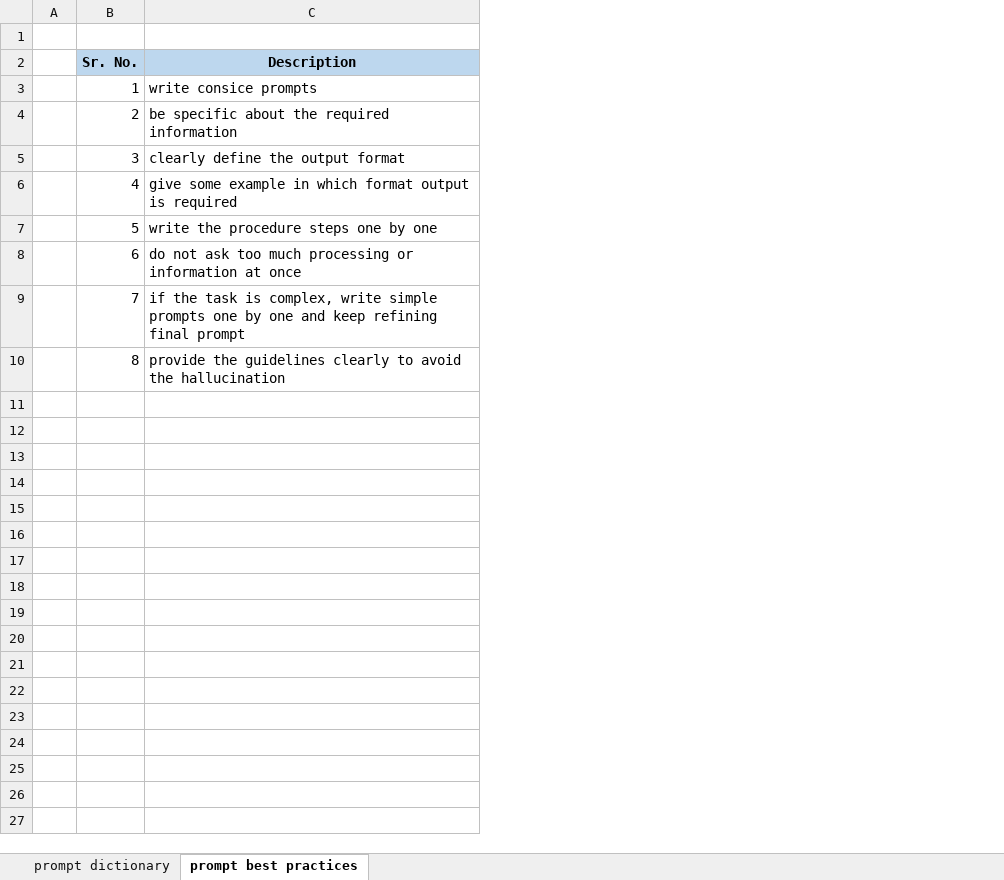
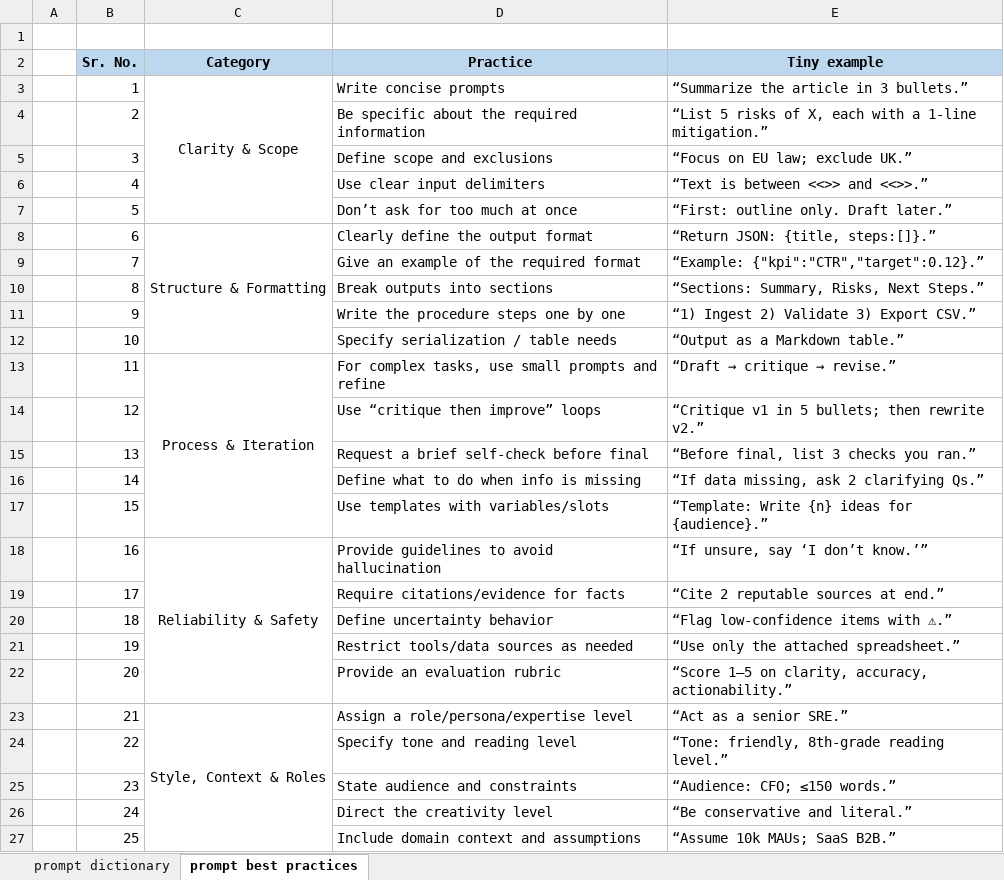
Before and after one commit to mohiit-verma/SaS-to-python, an Excel workbook: prompt1.xlsx, sheet prompt best practices, drawn as a sheet; values as stored, in another font and other column widths than the file's, no borders; removed rows and columns are numbered as before the commit, all else as after; the diff names each change by its address in the sheet, - before the commit and + after, or states it on an @@ line.

```diff
--- a/prompt1.xlsx (sheet prompt best practices)
+++ b/prompt1.xlsx (sheet prompt best practices)
-column C (Description), rows 3-10: write consice prompts | be specific about the required information | clearly define the output format | give some example in which format output is required | write the procedure steps one by one | do not ask too much processing or information at once | if the task is complex, write simple prompts one by one and keep refining final prompt | provide the guidelines clearly to avoid the hallucination
+column C (Category), rows 3-8: Clarity & Scope |  |  |  |  | Structure & Formatting
+column D (Practice), rows 3-10: Write concise prompts | Be specific about the required information | Define scope and exclusions | Use clear input delimiters | Don’t ask for too much at once | Clearly define the output format | Give an example of the required format | Break outputs into sections
+column E (Tiny example), rows 3-10: “Summarize the article in 3 bullets.” | “List 5 risks of X, each with a 1-line mitigation.” | “Focus on EU law; exclude UK.” | “Text is between <<>> and <<>>.” | “First: outline only. Draft later.” | “Return JSON: {title, steps:[]}.” | “Example: {"kpi":"CTR","target":0.12}.” | “Sections: Summary, Risks, Next Steps.”
+row 11:  | 9 |  | Write the procedure steps one by one | “1) Ingest 2) Validate 3) Export CSV.”
+row 12:  | 10 |  | Specify serialization / table needs | “Output as a Markdown table.”
+row 13:  | 11 | Process & Iteration | For complex tasks, use small prompts and refine | “Draft → critique → revise.”
+row 14:  | 12 |  | Use “critique then improve” loops | “Critique v1 in 5 bullets; then rewrite v2.”
+row 15:  | 13 |  | Request a brief self-check before final | “Before final, list 3 checks you ran.”
+row 16:  | 14 |  | Define what to do when info is missing | “If data missing, ask 2 clarifying Qs.”
+row 17:  | 15 |  | Use templates with variables/slots | “Template: Write {n} ideas for {audience}.”
+row 18:  | 16 | Reliability & Safety | Provide guidelines to avoid hallucination | “If unsure, say ‘I don’t know.’”
+row 19:  | 17 |  | Require citations/evidence for facts | “Cite 2 reputable sources at end.”
+row 20:  | 18 |  | Define uncertainty behavior | “Flag low-confidence items with ⚠.”
+row 21:  | 19 |  | Restrict tools/data sources as needed | “Use only the attached spreadsheet.”
+row 22:  | 20 |  | Provide an evaluation rubric | “Score 1–5 on clarity, accuracy, actionability.”
+row 23:  | 21 | Style, Context & Roles | Assign a role/persona/expertise level | “Act as a senior SRE.”
+row 24:  | 22 |  | Specify tone and reading level | “Tone: friendly, 8th-grade reading level.”
+row 25:  | 23 |  | State audience and constraints | “Audience: CFO; ≤150 words.”
+row 26:  | 24 |  | Direct the creativity level | “Be conservative and literal.”
+row 27:  | 25 |  | Include domain context and assumptions | “Assume 10k MAUs; SaaS B2B.”
```
Also changed, not shown: sheet prompt dictionary.
